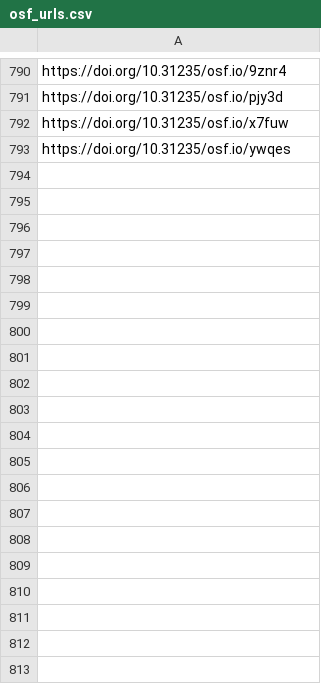
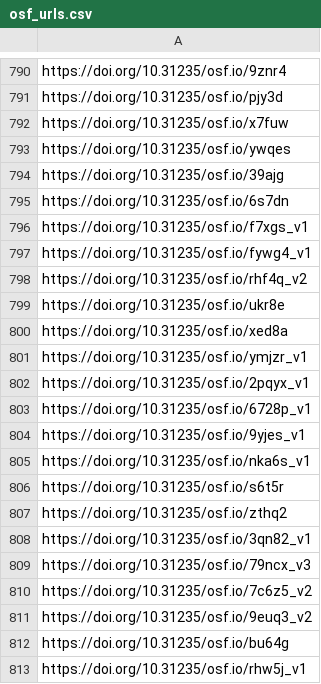
Before and after one commit to sumtxt/picnic_preprints, a CSV file: memory/osf_urls.csv, drawn as a sheet; only a part is shown, gaps mark what is left out; the diff covers the shown part only.

```diff
--- a/memory/osf_urls.csv
+++ b/memory/osf_urls.csv
@@ -793 +793,21 @@ https://doi.org/10.31235/osf.io/x7fuw
 https://doi.org/10.31235/osf.io/ywqes
+https://doi.org/10.31235/osf.io/39ajg
+https://doi.org/10.31235/osf.io/6s7dn
+https://doi.org/10.31235/osf.io/f7xgs_v1
+https://doi.org/10.31235/osf.io/fywg4_v1
+https://doi.org/10.31235/osf.io/rhf4q_v2
+https://doi.org/10.31235/osf.io/ukr8e
+https://doi.org/10.31235/osf.io/xed8a
+https://doi.org/10.31235/osf.io/ymjzr_v1
+https://doi.org/10.31235/osf.io/2pqyx_v1
+https://doi.org/10.31235/osf.io/6728p_v1
+https://doi.org/10.31235/osf.io/9yjes_v1
+https://doi.org/10.31235/osf.io/nka6s_v1
+https://doi.org/10.31235/osf.io/s6t5r
+https://doi.org/10.31235/osf.io/zthq2
+https://doi.org/10.31235/osf.io/3qn82_v1
+https://doi.org/10.31235/osf.io/79ncx_v3
+https://doi.org/10.31235/osf.io/7c6z5_v2
+https://doi.org/10.31235/osf.io/9euq3_v2
+https://doi.org/10.31235/osf.io/bu64g
+https://doi.org/10.31235/osf.io/rhw5j_v1
```
Also changed, not shown: 21 added rows elsewhere in this file, 1 other file.
